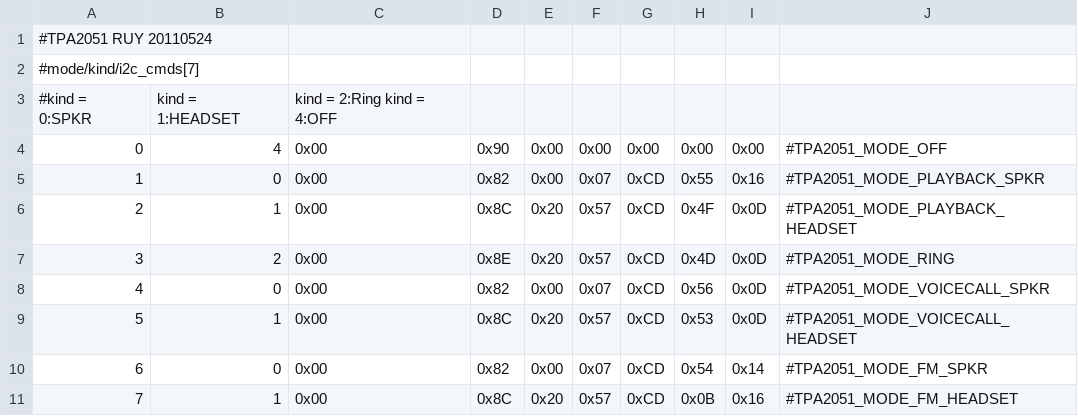
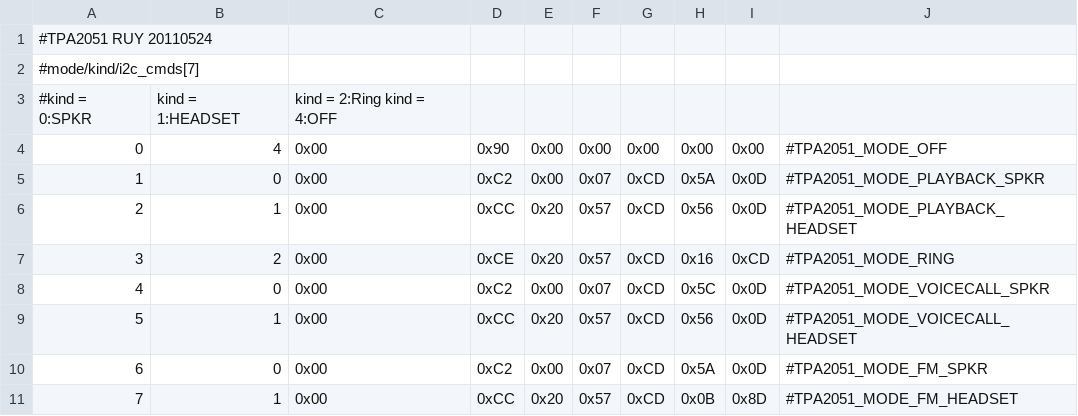
Before and after one commit to CyanogenMod/android_device_htc_ruby, a CSV file: dsp/TPA2051_CFG_XC.csv, drawn as a sheet.

```diff
--- a/dsp/TPA2051_CFG_XC.csv
+++ b/dsp/TPA2051_CFG_XC.csv
@@ -4,8 +4,8 @@
 0,4,0x00,0x90,0x00,0x00,0x00,0x00,0x00,#TPA2051_MODE_OFF
-1,0,0x00,0x82,0x00,0x07,0xCD,0x55,0x16,#TPA2051_MODE_PLAYBACK_SPKR
-2,1,0x00,0x8C,0x20,0x57,0xCD,0x4F,0x0D,#TPA2051_MODE_PLAYBACK_HEADSET
-3,2,0x00,0x8E,0x20,0x57,0xCD,0x4D,0x0D,#TPA2051_MODE_RING
-4,0,0x00,0x82,0x00,0x07,0xCD,0x56,0x0D,#TPA2051_MODE_VOICECALL_SPKR
-5,1,0x00,0x8C,0x20,0x57,0xCD,0x53,0x0D,#TPA2051_MODE_VOICECALL_HEADSET
-6,0,0x00,0x82,0x00,0x07,0xCD,0x54,0x14,#TPA2051_MODE_FM_SPKR
-7,1,0x00,0x8C,0x20,0x57,0xCD,0x0B,0x16,#TPA2051_MODE_FM_HEADSET
+1,0,0x00,0xC2,0x00,0x07,0xCD,0x5A,0x0D,#TPA2051_MODE_PLAYBACK_SPKR
+2,1,0x00,0xCC,0x20,0x57,0xCD,0x56,0x0D,#TPA2051_MODE_PLAYBACK_HEADSET
+3,2,0x00,0xCE,0x20,0x57,0xCD,0x16,0xCD,#TPA2051_MODE_RING
+4,0,0x00,0xC2,0x00,0x07,0xCD,0x5C,0x0D,#TPA2051_MODE_VOICECALL_SPKR
+5,1,0x00,0xCC,0x20,0x57,0xCD,0x56,0x0D,#TPA2051_MODE_VOICECALL_HEADSET
+6,0,0x00,0xC2,0x00,0x07,0xCD,0x5A,0x0D,#TPA2051_MODE_FM_SPKR
+7,1,0x00,0xCC,0x20,0x57,0xCD,0x0B,0x8D,#TPA2051_MODE_FM_HEADSET
```
Also changed, not shown: dsp/TPA2051_CFG.csv.
